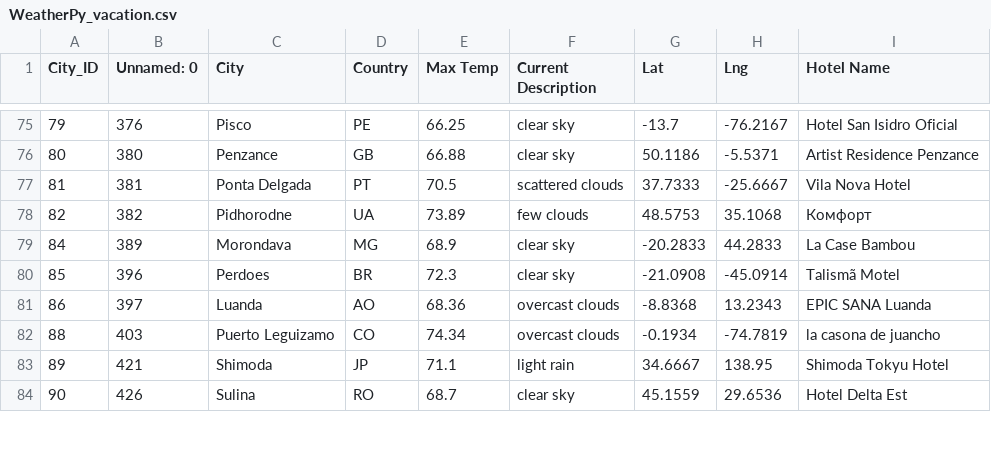
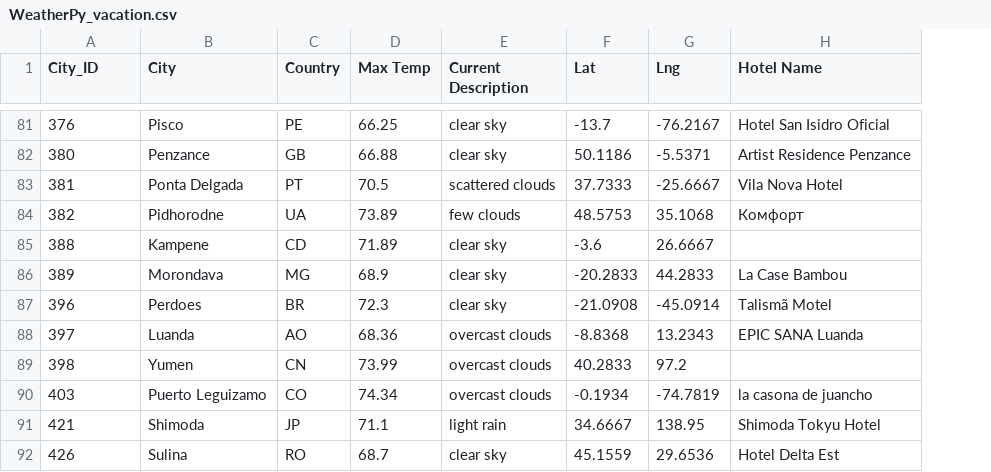
Before and after one commit to yingko123/World_Weather_Analysis, a CSV file: Vacation_Search/WeatherPy_vacation.csv, drawn as a sheet; only a part is shown, gaps mark what is left out; removed rows and columns are numbered as before the commit, all else as after; the diff covers the shown part only; the diff names each change by its address in the sheet, - before the commit and + after, or states it on an @@ line.

```diff
--- a/Vacation_Search/WeatherPy_vacation.csv
+++ b/Vacation_Search/WeatherPy_vacation.csv
-column A (City_ID), rows 75-84: 79 | 80 | 81 | 82 | 84 | 85 | 86 | 88 | 89 | 90
-A1: Unnamed: 0
+A1: City_ID
+row 85: 388 | Kampene | CD | 71.89 | clear sky | -3.6 | 26.6667
+row 89: 398 | Yumen | CN | 73.99 | overcast clouds | 40.2833 | 97.2
```
Also changed, not shown: 9 added rows and 1 edited cell elsewhere in this file, 1 other file.
